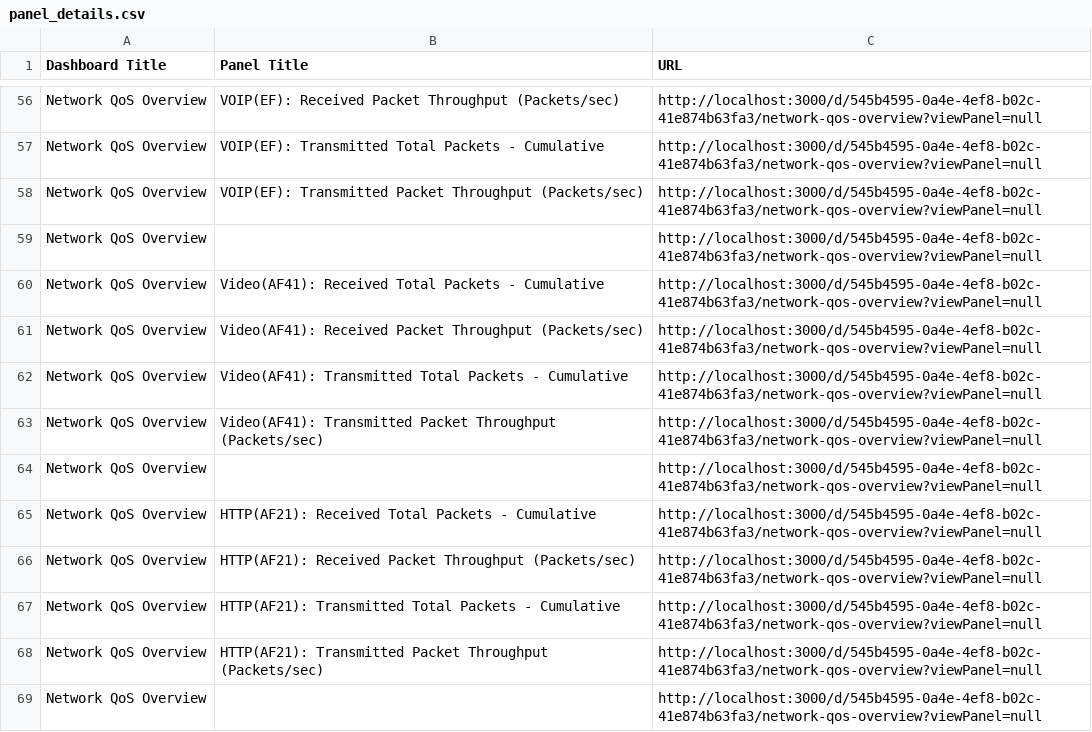
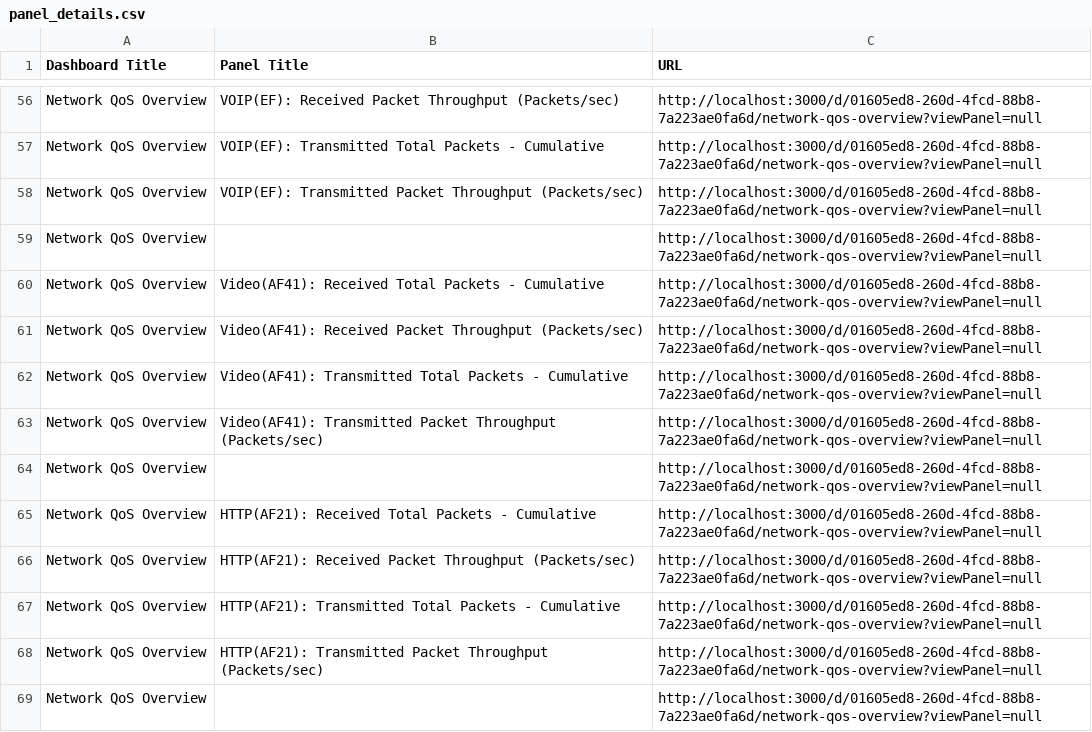
Before and after one commit to cepdnaclk/e19-4yp-NLP-Driven-IBN-Layered-Architecture-for-SDNs, a CSV file: code/TopologySetup/04_utilityScripts/logs_pull/retrieve_monitoring_configs/panel_details.csv, drawn as a sheet; only a part is shown, gaps mark what is left out; the diff covers the shown part only.

```diff
--- a/code/TopologySetup/04_utilityScripts/logs_pull/retrieve_monitoring_configs/panel_details.csv
+++ b/code/TopologySetup/04_utilityScripts/logs_pull/retrieve_monitoring_configs/panel_details.csv
@@ -56,14 +56,14 @@
-"Network QoS Overview","VOIP(EF): Received Packet Throughput (Packets/sec)","http://localhost:3000/d/545b4595-0a4e-4ef8-b02c-41e874b63fa3/network-qos-overview?viewPanel=null"
-"Network QoS Overview","VOIP(EF): Transmitted Total Packets - Cumulative","http://localhost:3000/d/545b4595-0a4e-4ef8-b02c-41e874b63fa3/network-qos-overview?viewPanel=null"
-"Network QoS Overview","VOIP(EF): Transmitted Packet Throughput (Packets/sec)","http://localhost:3000/d/545b4595-0a4e-4ef8-b02c-41e874b63fa3/network-qos-overview?viewPanel=null"
-"Network QoS Overview","","http://localhost:3000/d/545b4595-0a4e-4ef8-b02c-41e874b63fa3/network-qos-overview?viewPanel=null"
-"Network QoS Overview","Video(AF41): Received Total Packets - Cumulative","http://localhost:3000/d/545b4595-0a4e-4ef8-b02c-41e874b63fa3/network-qos-overview?viewPanel=null"
-"Network QoS Overview","Video(AF41): Received Packet Throughput (Packets/sec)","http://localhost:3000/d/545b4595-0a4e-4ef8-b02c-41e874b63fa3/network-qos-overview?viewPanel=null"
-"Network QoS Overview","Video(AF41): Transmitted Total Packets - Cumulative","http://localhost:3000/d/545b4595-0a4e-4ef8-b02c-41e874b63fa3/network-qos-overview?viewPanel=null"
-"Network QoS Overview","Video(AF41): Transmitted Packet Throughput (Packets/sec)","http://localhost:3000/d/545b4595-0a4e-4ef8-b02c-41e874b63fa3/network-qos-overview?viewPanel=null"
-"Network QoS Overview","","http://localhost:3000/d/545b4595-0a4e-4ef8-b02c-41e874b63fa3/network-qos-overview?viewPanel=null"
-"Network QoS Overview","HTTP(AF21): Received Total Packets - Cumulative","http://localhost:3000/d/545b4595-0a4e-4ef8-b02c-41e874b63fa3/network-qos-overview?viewPanel=null"
-"Network QoS Overview","HTTP(AF21): Received Packet Throughput (Packets/sec)","http://localhost:3000/d/545b4595-0a4e-4ef8-b02c-41e874b63fa3/network-qos-overview?viewPanel=null"
-"Network QoS Overview","HTTP(AF21): Transmitted Total Packets - Cumulative","http://localhost:3000/d/545b4595-0a4e-4ef8-b02c-41e874b63fa3/network-qos-overview?viewPanel=null"
-"Network QoS Overview","HTTP(AF21): Transmitted Packet Throughput (Packets/sec)","http://localhost:3000/d/545b4595-0a4e-4ef8-b02c-41e874b63fa3/network-qos-overview?viewPanel=null"
-"Network QoS Overview","","http://localhost:3000/d/545b4595-0a4e-4ef8-b02c-41e874b63fa3/network-qos-overview?viewPanel=null"
+"Network QoS Overview","VOIP(EF): Received Packet Throughput (Packets/sec)","http://localhost:3000/d/01605ed8-260d-4fcd-88b8-7a223ae0fa6d/network-qos-overview?viewPanel=null"
+"Network QoS Overview","VOIP(EF): Transmitted Total Packets - Cumulative","http://localhost:3000/d/01605ed8-260d-4fcd-88b8-7a223ae0fa6d/network-qos-overview?viewPanel=null"
+"Network QoS Overview","VOIP(EF): Transmitted Packet Throughput (Packets/sec)","http://localhost:3000/d/01605ed8-260d-4fcd-88b8-7a223ae0fa6d/network-qos-overview?viewPanel=null"
+"Network QoS Overview","","http://localhost:3000/d/01605ed8-260d-4fcd-88b8-7a223ae0fa6d/network-qos-overview?viewPanel=null"
+"Network QoS Overview","Video(AF41): Received Total Packets - Cumulative","http://localhost:3000/d/01605ed8-260d-4fcd-88b8-7a223ae0fa6d/network-qos-overview?viewPanel=null"
+"Network QoS Overview","Video(AF41): Received Packet Throughput (Packets/sec)","http://localhost:3000/d/01605ed8-260d-4fcd-88b8-7a223ae0fa6d/network-qos-overview?viewPanel=null"
+"Network QoS Overview","Video(AF41): Transmitted Total Packets - Cumulative","http://localhost:3000/d/01605ed8-260d-4fcd-88b8-7a223ae0fa6d/network-qos-overview?viewPanel=null"
+"Network QoS Overview","Video(AF41): Transmitted Packet Throughput (Packets/sec)","http://localhost:3000/d/01605ed8-260d-4fcd-88b8-7a223ae0fa6d/network-qos-overview?viewPanel=null"
+"Network QoS Overview","","http://localhost:3000/d/01605ed8-260d-4fcd-88b8-7a223ae0fa6d/network-qos-overview?viewPanel=null"
+"Network QoS Overview","HTTP(AF21): Received Total Packets - Cumulative","http://localhost:3000/d/01605ed8-260d-4fcd-88b8-7a223ae0fa6d/network-qos-overview?viewPanel=null"
+"Network QoS Overview","HTTP(AF21): Received Packet Throughput (Packets/sec)","http://localhost:3000/d/01605ed8-260d-4fcd-88b8-7a223ae0fa6d/network-qos-overview?viewPanel=null"
+"Network QoS Overview","HTTP(AF21): Transmitted Total Packets - Cumulative","http://localhost:3000/d/01605ed8-260d-4fcd-88b8-7a223ae0fa6d/network-qos-overview?viewPanel=null"
+"Network QoS Overview","HTTP(AF21): Transmitted Packet Throughput (Packets/sec)","http://localhost:3000/d/01605ed8-260d-4fcd-88b8-7a223ae0fa6d/network-qos-overview?viewPanel=null"
+"Network QoS Overview","","http://localhost:3000/d/01605ed8-260d-4fcd-88b8-7a223ae0fa6d/network-qos-overview?viewPanel=null"
```
Also changed, not shown: 78 edited cells elsewhere in this file, code/TopologySetup/04_utilityScripts/logs_pull/panel_links.csv, 10 other files.
